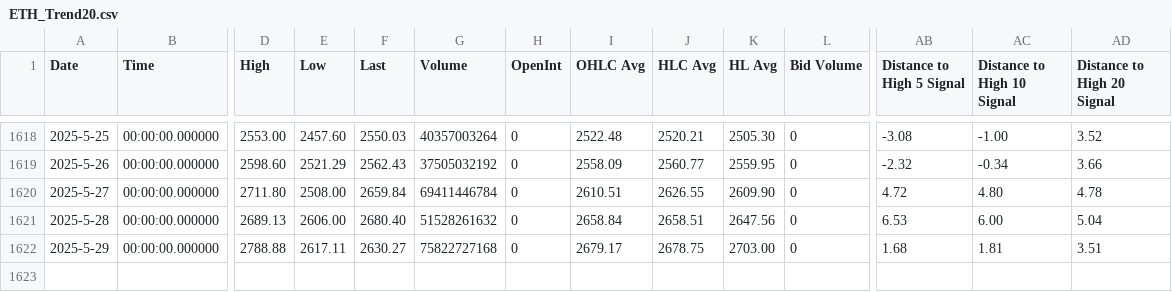
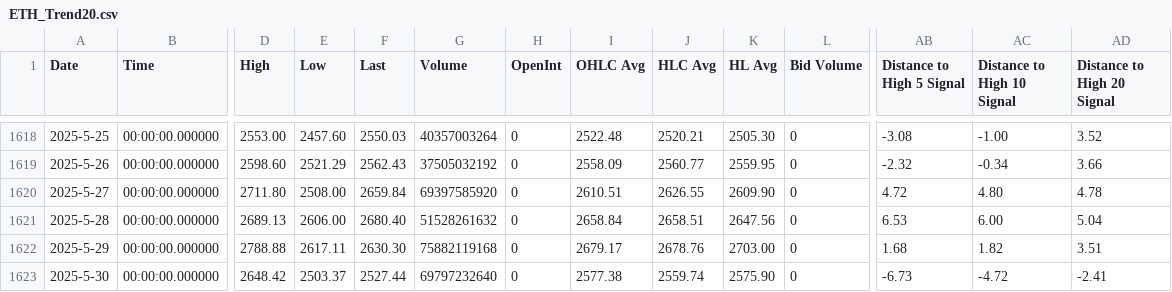
Before and after one commit to QV2000/crypto-trend-data, a CSV file: data/ETH_Trend20.csv, drawn as a sheet; only a part is shown, gaps mark what is left out; rows hold the shown columns only; the diff names each change by its address in the sheet, - before the commit and + after, or states it on an @@ line.

Commit message:
Add trend data: ETH_Trend20.csv

```diff
--- a/data/ETH_Trend20.csv
+++ b/data/ETH_Trend20.csv
-G1620 (Volume): 69411446784
+G1620 (Volume): 69397585920
-F1622 (Last): 2630.27
+F1622 (Last): 2630.30
-G1622 (Volume): 75822727168
+G1622 (Volume): 75882119168
-J1622 (HLC Avg): 2678.75
+J1622 (HLC Avg): 2678.76
-AC1622 (Distance to High 10 Signal): 1.81
+AC1622 (Distance to High 10 Signal): 1.82
+row 1623: 2025-5-30 | 00:00:00.000000 | 2648.42 | 2503.37 | 2527.44 | 69797232640 | 0 | 2577.38 | 2559.74 | 2575.90 | 0 | -6.73 | -4.72 | -2.41
```
